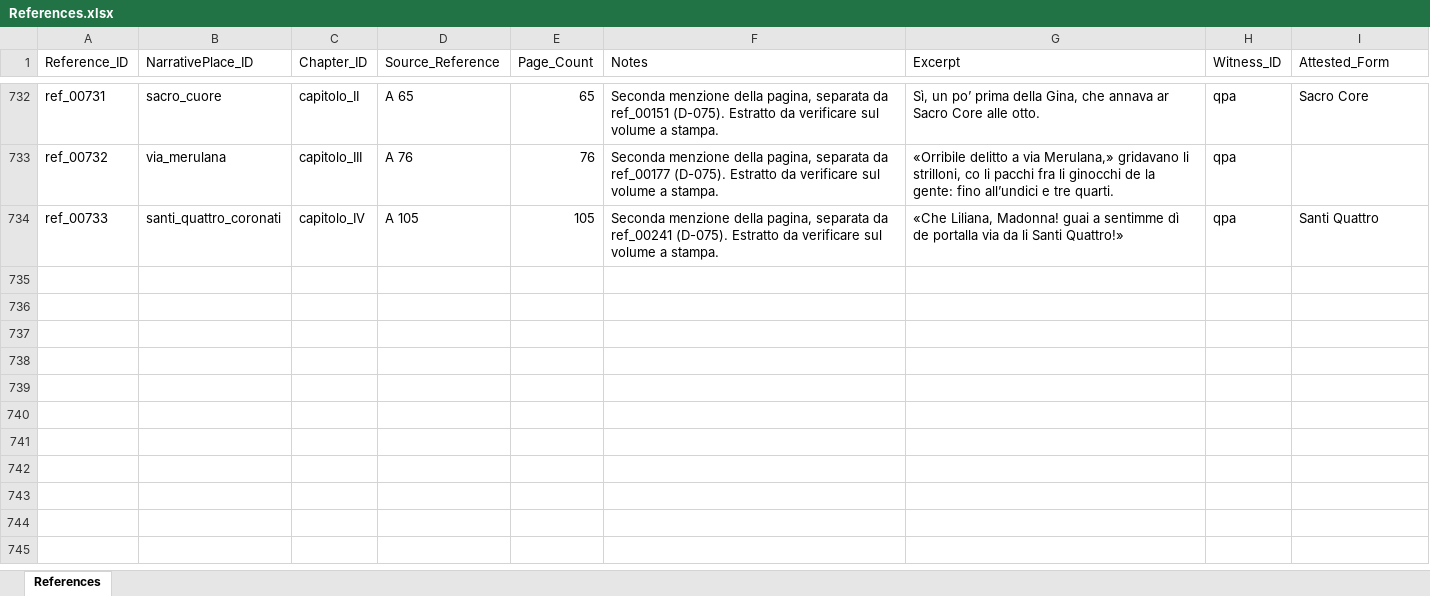
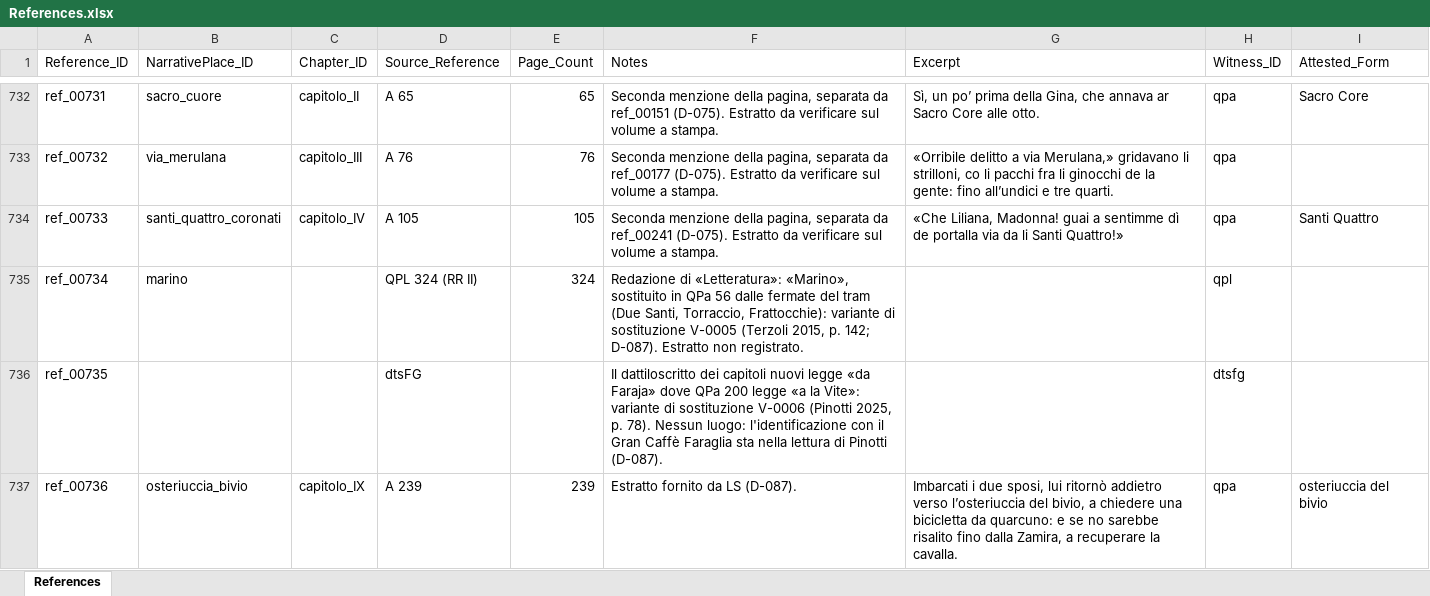
Before and after one commit to lnz-sbt3/gaddatlas, an Excel workbook: data/source/xlsx/References.xlsx, sheet References, drawn as a sheet; only a part is shown, gaps mark what is left out; values as stored, in another font and other column widths than the file's, no borders; the diff names each change by its address in the sheet, - before the commit and + after, or states it on an @@ line.

```diff
--- a/data/source/xlsx/References.xlsx (sheet References)
+++ b/data/source/xlsx/References.xlsx (sheet References)
+row 735: ref_00734 | marino |  | QPL 324 (RR II) | 324 | Redazione di «Letteratura»: «Marino», sostituito in QPa 56 dalle fermate del tram (Due Santi, Torraccio, Frattocchie): variante di sostituzione V-0005 (Terzoli 2015, p. 142; D-087). Estratto non registrato. |  | qpl
+row 736: ref_00735 |  |  | dtsFG |  | Il dattiloscritto dei capitoli nuovi legge «da Faraja» dove QPa 200 legge «a la Vite»: variante di sostituzione V-0006 (Pinotti 2025, p. 78). Nessun luogo: l'identificazione con il Gran Caffè Faraglia sta nella lettura di Pinotti (D-087). |  | dtsfg
+row 737: ref_00736 | osteriuccia_bivio | capitolo_IX | A 239 | 239 | Estratto fornito da LS (D-087). | Imbarcati i due sposi, lui ritornò addietro verso l’osteriuccia del bivio, a chiedere una bicicletta da quarcuno: e se no sarebbe risalito fino dalla Zamira, a recuperare la cavalla. | qpa | osteriuccia del bivio
```
Also changed, not shown: data/source/xlsx/Assertions.xlsx, data/source/xlsx/GazetteerEntities.xlsx, 22 other files.
